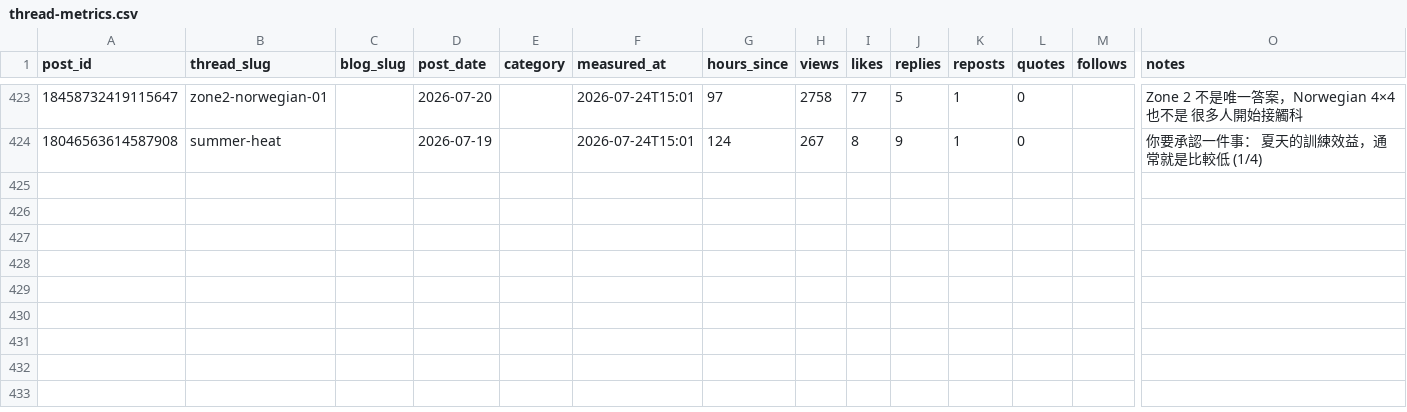
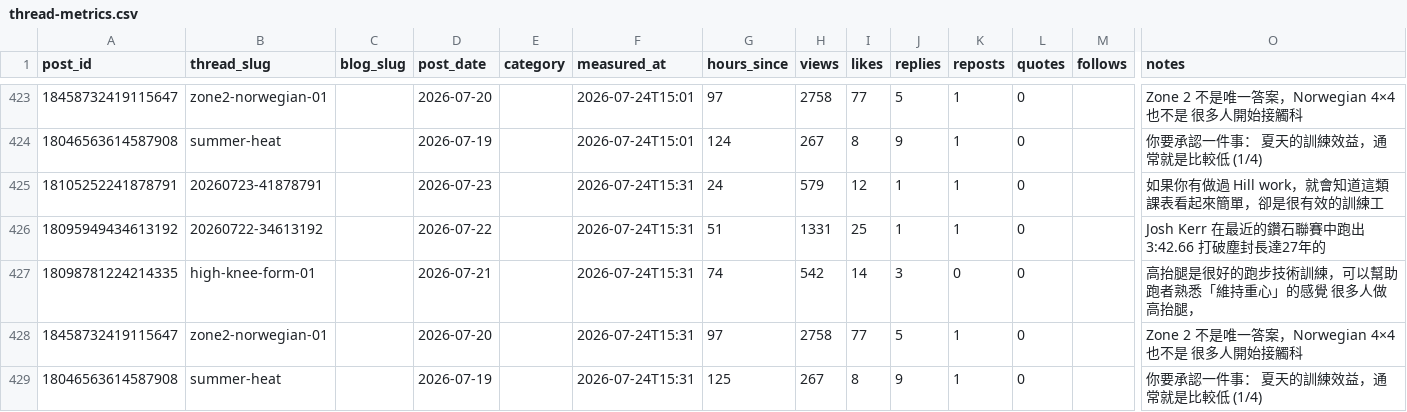
Before and after one commit to fafnerzhang/the-right-pace-analytics, a CSV file: threads/thread-metrics.csv, drawn as a sheet; only a part is shown, gaps mark what is left out; rows hold the shown columns only; the diff names each change by its address in the sheet, - before the commit and + after, or states it on an @@ line.

```diff
--- a/threads/thread-metrics.csv
+++ b/threads/thread-metrics.csv
+row 425: 18105252241878791 | 20260723-41878791 |  | 2026-07-23 |  | 2026-07-24T15:31 | 24 | 579 | 12 | 1 | 1 | 0 |  | 如果你有做過 Hill work，就會知道這類課表看起來簡單，卻是很有效的訓練工
+row 426: 18095949434613192 | 20260722-34613192 |  | 2026-07-22 |  | 2026-07-24T15:31 | 51 | 1331 | 25 | 1 | 1 | 0 |  | Josh Kerr 在最近的鑽石聯賽中跑出 3:42.66 打破塵封長達27年的
+row 427: 18098781224214335 | high-knee-form-01 |  | 2026-07-21 |  | 2026-07-24T15:31 | 74 | 542 | 14 | 3 | 0 | 0 |  | 高抬腿是很好的跑步技術訓練，可以幫助跑者熟悉「維持重心」的感覺 很多人做高抬腿，
+row 428: 18458732419115647 | zone2-norwegian-01 |  | 2026-07-20 |  | 2026-07-24T15:31 | 97 | 2758 | 77 | 5 | 1 | 0 |  | Zone 2 不是唯一答案，Norwegian 4×4 也不是 很多人開始接觸科
+row 429: 18046563614587908 | summer-heat |  | 2026-07-19 |  | 2026-07-24T15:31 | 125 | 267 | 8 | 9 | 1 | 0 |  | 你要承認一件事： 夏天的訓練效益，通常就是比較低 (1/4)
```
